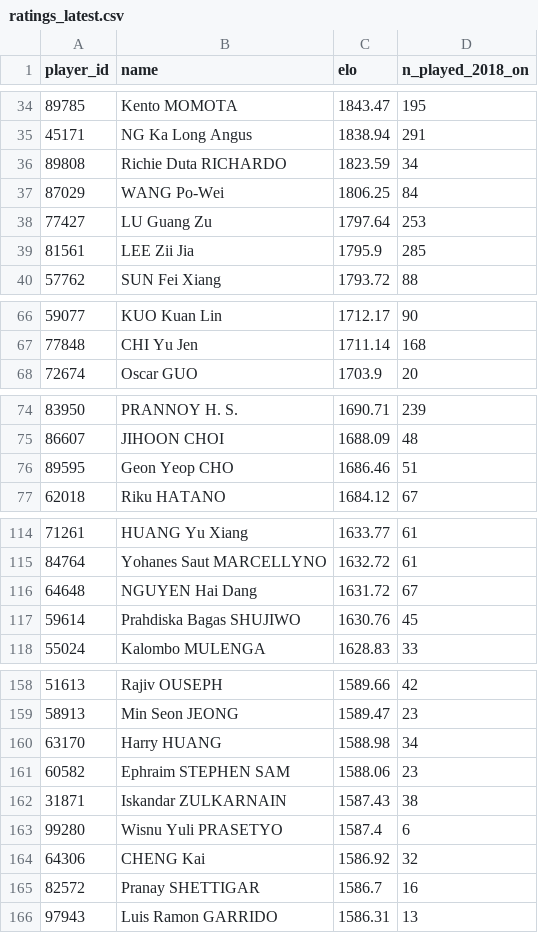
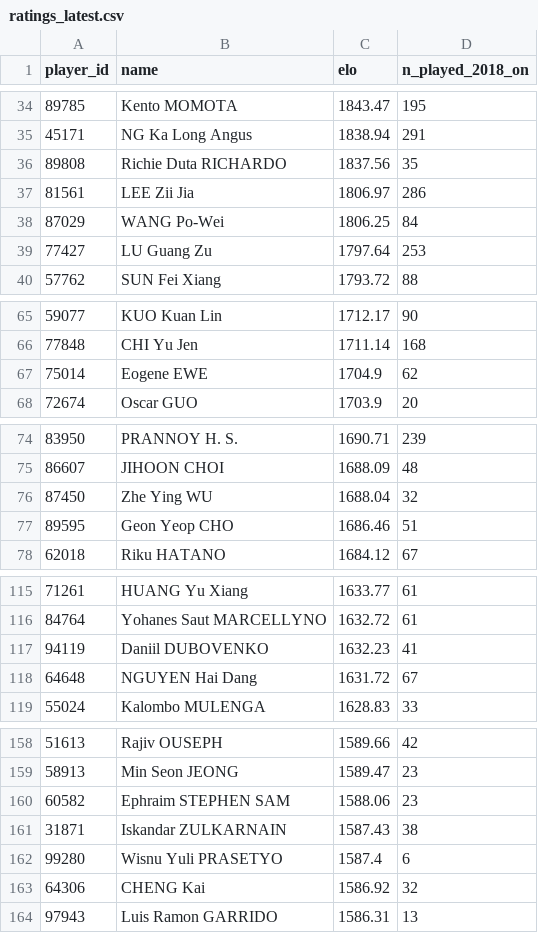
Before and after one commit to berangerbeato-cmd/badminton-lab, a CSV file: data/model/ratings_latest.csv, drawn as a sheet; only a part is shown, gaps mark what is left out; the diff covers the shown part only.

```diff
--- a/data/model/ratings_latest.csv
+++ b/data/model/ratings_latest.csv
@@ -35,6 +35,6 @@ player_id,name,elo,n_played_2018_on
 45171,NG Ka Long Angus,1838.94,291
-89808,Richie Duta RICHARDO,1823.59,34
+89808,Richie Duta RICHARDO,1837.56,35
+81561,LEE Zii Jia,1806.97,286
 87029,WANG Po-Wei,1806.25,84
 77427,LU Guang Zu,1797.64,253
-81561,LEE Zii Jia,1795.9,285
 57762,SUN Fei Xiang,1793.72,88
@@ -67,2 +66,3 @@ player_id,name,elo,n_played_2018_on
 77848,CHI Yu Jen,1711.14,168
+75014,Eogene EWE,1704.9,62
 72674,Oscar GUO,1703.9,20
@@ -75,2 +75,3 @@ player_id,name,elo,n_played_2018_on
 86607,JIHOON CHOI,1688.09,48
+87450,Zhe Ying WU,1688.04,32
 89595,Geon Yeop CHO,1686.46,51
@@ -115,4 +116,4 @@ player_id,name,elo,n_played_2018_on
 84764,Yohanes Saut MARCELLYNO,1632.72,61
+94119,Daniil DUBOVENKO,1632.23,41
 64648,NGUYEN Hai Dang,1631.72,67
-59614,Prahdiska Bagas SHUJIWO,1630.76,45
 55024,Kalombo MULENGA,1628.83,33
@@ -159,3 +159,2 @@ player_id,name,elo,n_played_2018_on
 58913,Min Seon JEONG,1589.47,23
-63170,Harry HUANG,1588.98,34
 60582,Ephraim STEPHEN SAM,1588.06,23
@@ -164,3 +163,2 @@ player_id,name,elo,n_played_2018_on
 64306,CHENG Kai,1586.92,32
-82572,Pranay SHETTIGAR,1586.7,16
 97943,Luis Ramon GARRIDO,1586.31,13
```
Also changed, not shown: 11 added rows and 11 removed rows elsewhere in this file, 1 other file.
